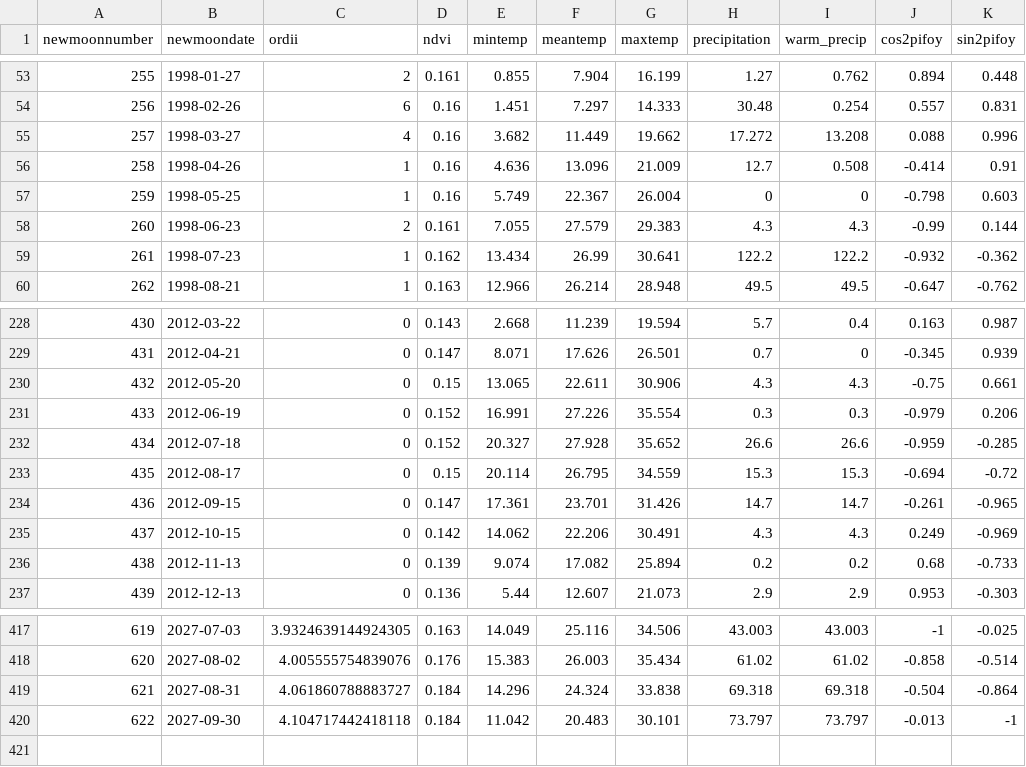
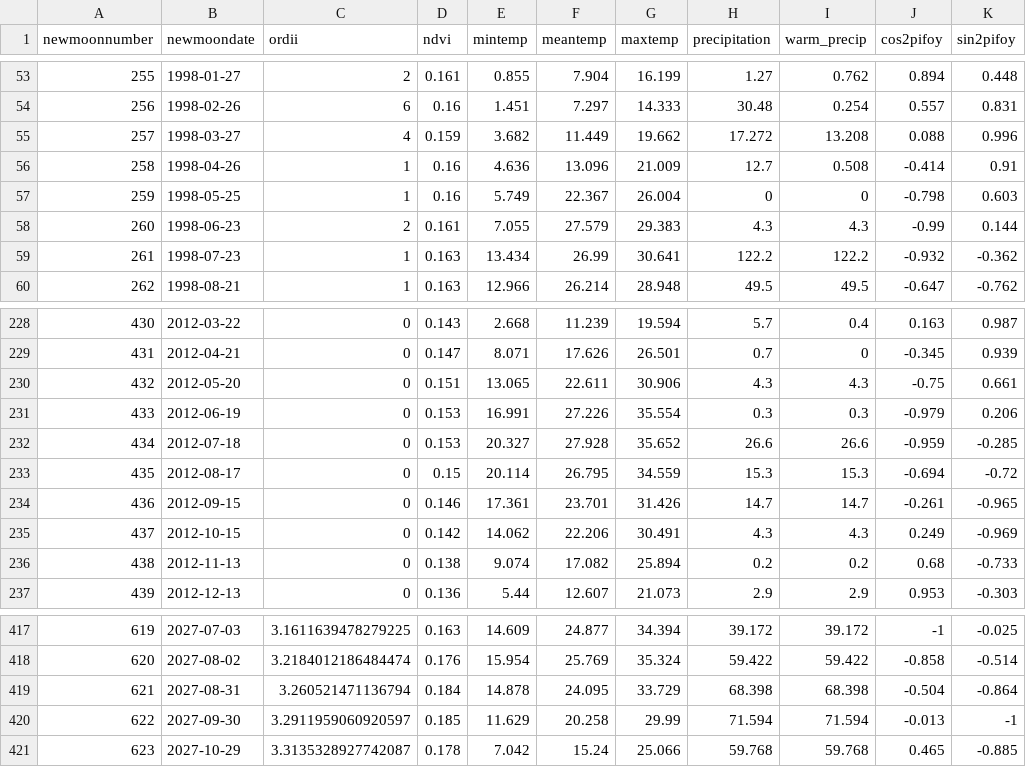
Before and after one commit to weecology/portal-forecasts, a CSV file: data/covariates.csv, drawn as a sheet; only a part is shown, gaps mark what is left out; the diff covers the shown part only.

```diff
--- a/data/covariates.csv
+++ b/data/covariates.csv
@@ -54,3 +54,3 @@
 256,1998-02-26,6,0.16,1.451,7.297,14.333,30.48,0.254,0.557,0.831
-257,1998-03-27,4,0.16,3.682,11.449,19.662,17.272,13.208,0.088,0.996
+257,1998-03-27,4,0.159,3.682,11.449,19.662,17.272,13.208,0.088,0.996
 258,1998-04-26,1,0.16,4.636,13.096,21.009,12.7,0.508,-0.414,0.91
@@ -58,3 +58,3 @@
 260,1998-06-23,2,0.161,7.055,27.579,29.383,4.3,4.3,-0.99,0.144
-261,1998-07-23,1,0.162,13.434,26.99,30.641,122.2,122.2,-0.932,-0.362
+261,1998-07-23,1,0.163,13.434,26.99,30.641,122.2,122.2,-0.932,-0.362
 262,1998-08-21,1,0.163,12.966,26.214,28.948,49.5,49.5,-0.647,-0.762
@@ -229,9 +229,9 @@
 431,2012-04-21,0,0.147,8.071,17.626,26.501,0.7,0,-0.345,0.939
-432,2012-05-20,0,0.15,13.065,22.611,30.906,4.3,4.3,-0.75,0.661
-433,2012-06-19,0,0.152,16.991,27.226,35.554,0.3,0.3,-0.979,0.206
-434,2012-07-18,0,0.152,20.327,27.928,35.652,26.6,26.6,-0.959,-0.285
+432,2012-05-20,0,0.151,13.065,22.611,30.906,4.3,4.3,-0.75,0.661
+433,2012-06-19,0,0.153,16.991,27.226,35.554,0.3,0.3,-0.979,0.206
+434,2012-07-18,0,0.153,20.327,27.928,35.652,26.6,26.6,-0.959,-0.285
 435,2012-08-17,0,0.15,20.114,26.795,34.559,15.3,15.3,-0.694,-0.72
-436,2012-09-15,0,0.147,17.361,23.701,31.426,14.7,14.7,-0.261,-0.965
+436,2012-09-15,0,0.146,17.361,23.701,31.426,14.7,14.7,-0.261,-0.965
 437,2012-10-15,0,0.142,14.062,22.206,30.491,4.3,4.3,0.249,-0.969
-438,2012-11-13,0,0.139,9.074,17.082,25.894,0.2,0.2,0.68,-0.733
+438,2012-11-13,0,0.138,9.074,17.082,25.894,0.2,0.2,0.68,-0.733
 439,2012-12-13,0,0.136,5.44,12.607,21.073,2.9,2.9,0.953,-0.303
@@ -417,4 +417,5 @@
-619,2027-07-03,3.9324639144924305,0.163,14.049,25.116,34.506,43.003,43.003,-1,-0.025
-620,2027-08-02,4.005555754839076,0.176,15.383,26.003,35.434,61.02,61.02,-0.858,-0.514
-621,2027-08-31,4.061860788883727,0.184,14.296,24.324,33.838,69.318,69.318,-0.504,-0.864
-622,2027-09-30,4.104717442418118,0.184,11.042,20.483,30.101,73.797,73.797,-0.013,-1
+619,2027-07-03,3.1611639478279225,0.163,14.609,24.877,34.394,39.172,39.172,-1,-0.025
+620,2027-08-02,3.2184012186484474,0.176,15.954,25.769,35.324,59.422,59.422,-0.858,-0.514
+621,2027-08-31,3.260521471136794,0.184,14.878,24.095,33.729,68.398,68.398,-0.504,-0.864
+622,2027-09-30,3.2911959060920597,0.185,11.629,20.258,29.99,71.594,71.594,-0.013,-1
+623,2027-10-29,3.3135328927742087,0.178,7.042,15.24,25.066,59.768,59.768,0.465,-0.885
```
Also changed, not shown: 112 edited cells elsewhere in this file, data/newmoons.csv, data/rodents_all.csv, 3 other files.
